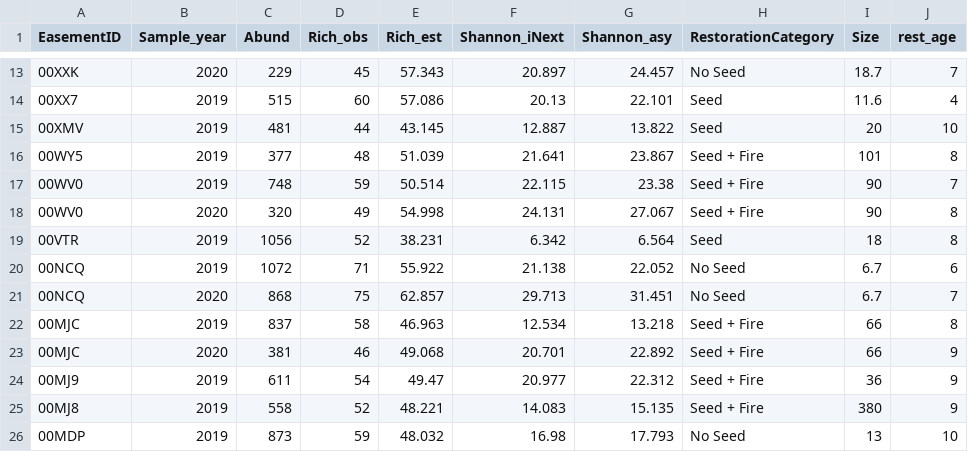
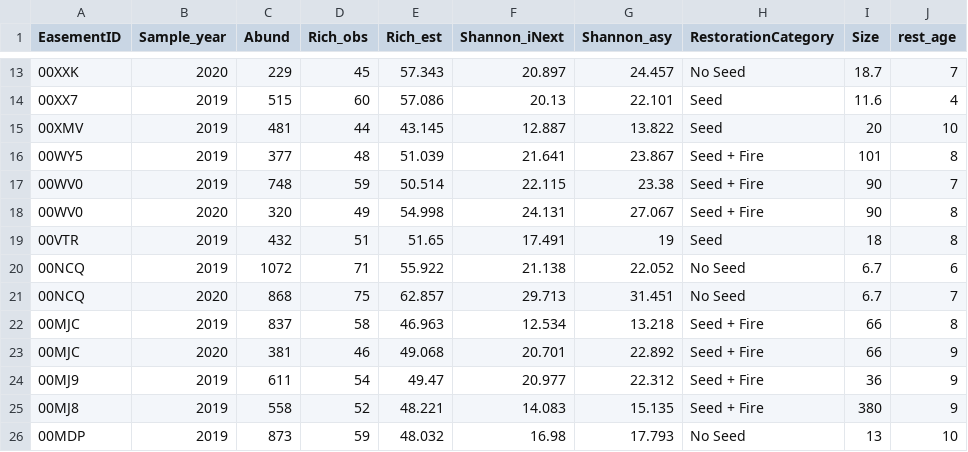
Before and after one commit to stephmcfarlane/restoration_insect_diversity, a CSV file: clean/insect_response.csv, drawn as a sheet; only a part is shown, gaps mark what is left out; the diff names each change by its address in the sheet, - before the commit and + after, or states it on an @@ line.

Commit message:
update code on time since last fire--into two parts, as you need to meld with randomly selected years to account for time since fire.
Ordination Code also updated

```diff
--- a/clean/insect_response.csv
+++ b/clean/insect_response.csv
-C19 (Abund): 1056
+C19 (Abund): 432
-D19 (Rich_obs): 52
+D19 (Rich_obs): 51
-E19 (Rich_est): 38.231
+E19 (Rich_est): 51.65
-F19 (Shannon_iNext): 6.342
+F19 (Shannon_iNext): 17.491
-G19 (Shannon_asy): 6.564
+G19 (Shannon_asy): 19
```
Also changed, not shown: 1 other file.
